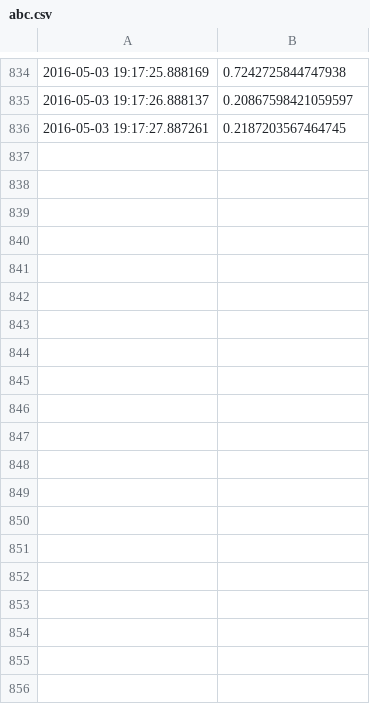
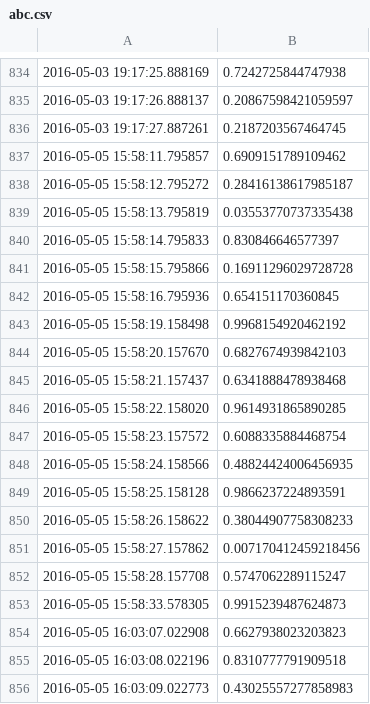
Before and after one commit to alliekim13/GUI, a CSV file: Old Versions/abc.csv, drawn as a sheet; only a part is shown, gaps mark what is left out; the diff covers the shown part only.

```diff
--- a/Old Versions/abc.csv
+++ b/Old Versions/abc.csv
@@ -836 +836,21 @@
 2016-05-03 19:17:27.887261,0.2187203567464745
+2016-05-05 15:58:11.795857,0.6909151789109462
+2016-05-05 15:58:12.795272,0.28416138617985187
+2016-05-05 15:58:13.795819,0.03553770737335438
+2016-05-05 15:58:14.795833,0.830846646577397
+2016-05-05 15:58:15.795866,0.16911296029728728
+2016-05-05 15:58:16.795936,0.654151170360845
+2016-05-05 15:58:19.158498,0.9968154920462192
+2016-05-05 15:58:20.157670,0.6827674939842103
+2016-05-05 15:58:21.157437,0.6341888478938468
+2016-05-05 15:58:22.158020,0.9614931865890285
+2016-05-05 15:58:23.157572,0.6088335884468754
+2016-05-05 15:58:24.158566,0.48824424006456935
+2016-05-05 15:58:25.158128,0.9866237224893591
+2016-05-05 15:58:26.158622,0.38044907758308233
+2016-05-05 15:58:27.157862,0.007170412459218456
+2016-05-05 15:58:28.157708,0.5747062289115247
+2016-05-05 15:58:33.578305,0.9915239487624873
+2016-05-05 16:03:07.022908,0.6627938023203823
+2016-05-05 16:03:08.022196,0.8310777791909518
+2016-05-05 16:03:09.022773,0.43025557277858983
```
Also changed, not shown: 71 added rows elsewhere in this file, 8 other files.
